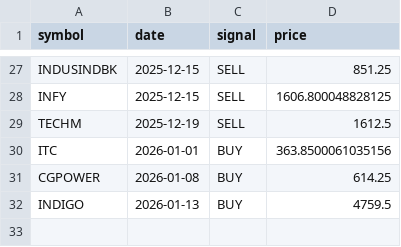
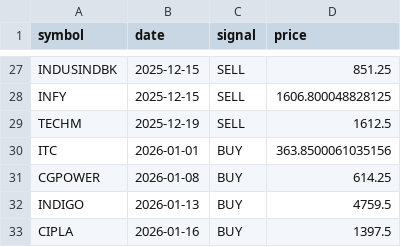
Before and after one commit to VarenyamParashar/sma-strategy-bot, a CSV file: signals_log.csv, drawn as a sheet; only a part is shown, gaps mark what is left out; the diff names each change by its address in the sheet, - before the commit and + after, or states it on an @@ line.

```diff
--- a/signals_log.csv
+++ b/signals_log.csv
+row 33: CIPLA | 2026-01-16 | BUY | 1397.5
```
